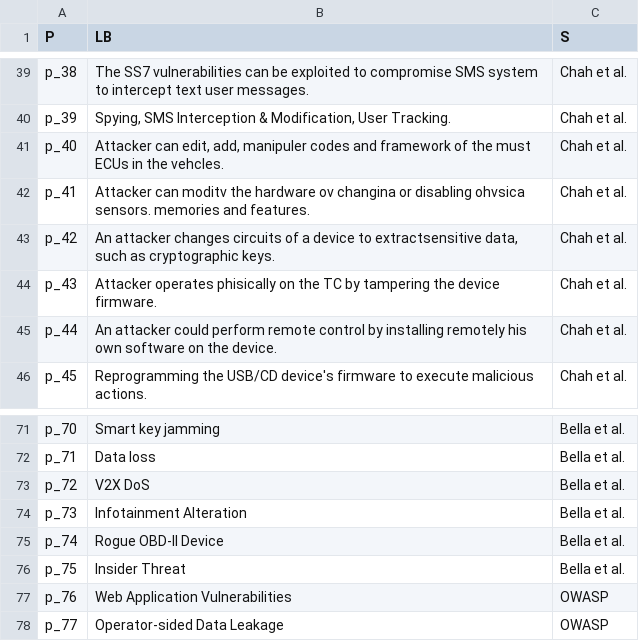
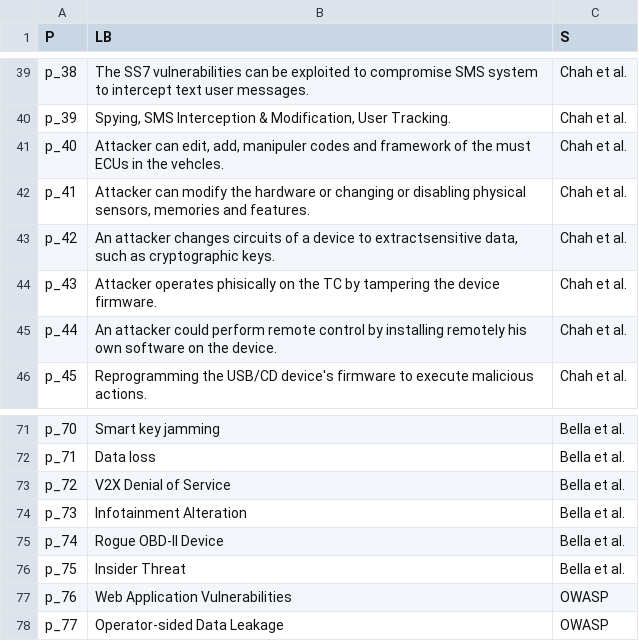
Before and after one commit to tsumarios/TEAM, a CSV file: data/preliminary_threats.csv, drawn as a sheet; only a part is shown, gaps mark what is left out.

```diff
--- a/data/preliminary_threats.csv
+++ b/data/preliminary_threats.csv
@@ -41,3 +41,3 @@ p_39,"Spying, SMS Interception & Modification, User Tracking.",Chah et al.
 p_40,"Attacker can edit, add, manipuler codes and framework of the must ECUs in the vehcles.",Chah et al.
-p_41,Attacker can moditv the hardware ov changina or disabling ohvsica sensors. memories and features.,Chah et al.
+p_41,"Attacker can modify the hardware or changing or disabling physical sensors, memories and features.",Chah et al.
 p_42,"An attacker changes circuits of a device to extractsensitive data, such as cryptographic keys.",Chah et al.
@@ -72,3 +72,3 @@ p_70,Smart key jamming,Bella et al.
 p_71,Data loss,Bella et al.
-p_72,V2X DoS,Bella et al.
+p_72,V2X Denial of Service,Bella et al.
 p_73,Infotainment Alteration,Bella et al.
```
Also changed, not shown: data/preliminary_threats_semantic_similarity_scores.csv, 3 other files.
